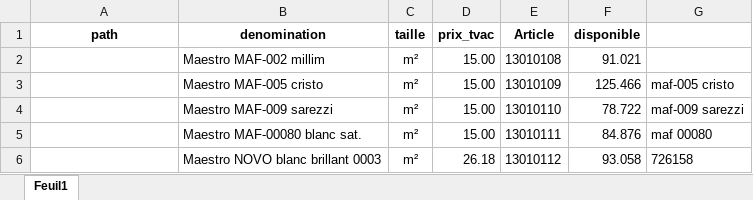
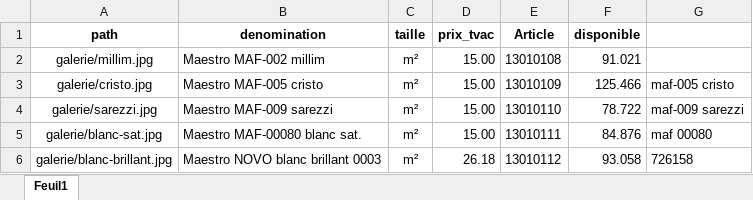
Before and after one commit to Ets-Braconnier/lambris, an Excel workbook: prix/lambris.xlsx, sheet Feuil1, drawn as a sheet; values as stored, in another font and other column widths than the file's, no borders; the diff names each change by its address in the sheet, - before the commit and + after, or states it on an @@ line.

Commit message:
Mise à jour page Lambris

```diff
--- a/prix/lambris.xlsx (sheet Feuil1)
+++ b/prix/lambris.xlsx (sheet Feuil1)
-A2 (path): (empty)
+A2 (path): galerie/millim.jpg
-A3 (path): (empty)
+A3 (path): galerie/cristo.jpg
-A4 (path): (empty)
+A4 (path): galerie/sarezzi.jpg
-A5 (path): (empty)
+A5 (path): galerie/blanc-sat.jpg
-A6 (path): (empty)
+A6 (path): galerie/blanc-brillant.jpg
```
